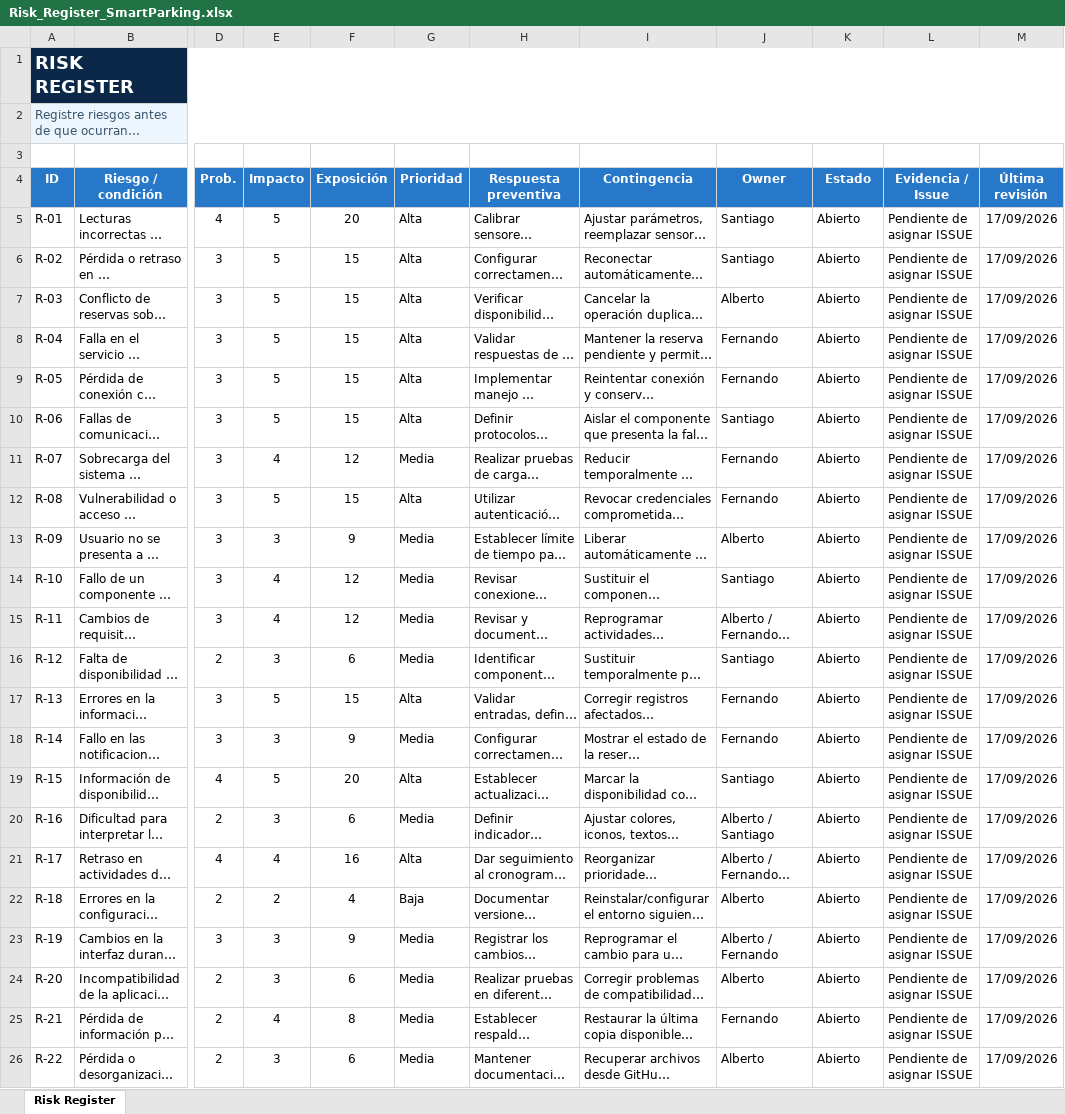
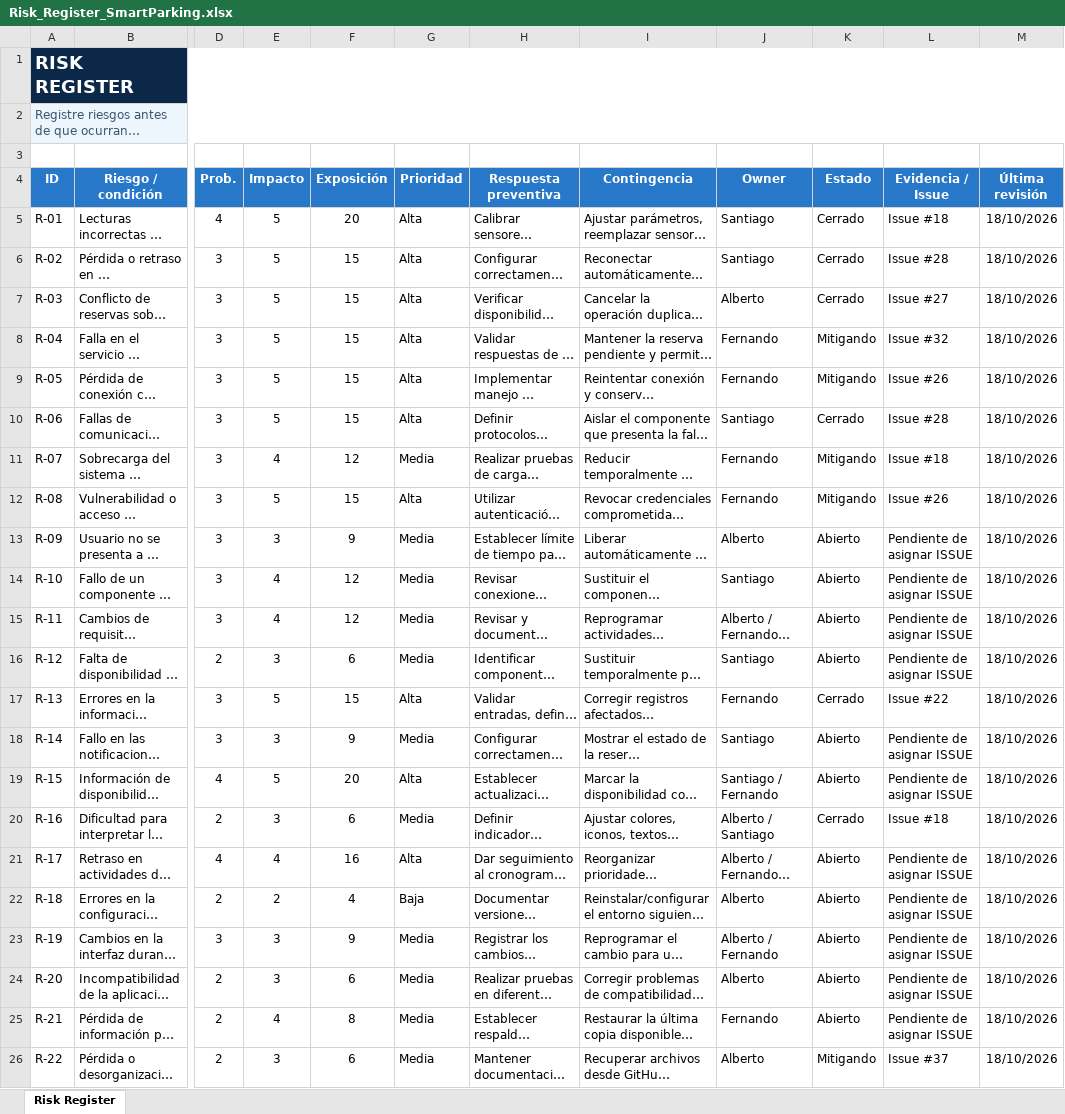
Before and after one commit to albertgatez/SmartParking, an Excel workbook: project-management/risks/Risk_Register_SmartParking.xlsx, sheet Risk Register, drawn as a sheet; only a part is shown, gaps mark what is left out; long unchanged cells end in …; values as stored, in another font and other column widths than the file's, no borders; charts and pictures and conditional formats and table styles not drawn; the diff names each change by its address in the sheet, - before the commit and + after, or states it on an @@ line.

```diff
--- a/project-management/risks/Risk_Register_SmartParking.xlsx (sheet Risk Register)
+++ b/project-management/risks/Risk_Register_SmartParking.xlsx (sheet Risk Register)
-K5:K7 (Estado): Abierto
+K5:K7 (Estado): Cerrado
-L5 (Evidencia / Issue): Pendiente de asignar ISSUE
+L5 (Evidencia / Issue): Issue #18
-M5:M26 (Última revisión): 17/09/2026
+M5:M26 (Última revisión): 18/10/2026
-L6 (Evidencia / Issue): Pendiente de asignar ISSUE
+L6 (Evidencia / Issue): Issue #28
-L7 (Evidencia / Issue): Pendiente de asignar ISSUE
+L7 (Evidencia / Issue): Issue #27
-K8:K9 (Estado): Abierto
+K8:K9 (Estado): Mitigando
-L8 (Evidencia / Issue): Pendiente de asignar ISSUE
+L8 (Evidencia / Issue): Issue #32
-L9 (Evidencia / Issue): Pendiente de asignar ISSUE
+L9 (Evidencia / Issue): Issue #26
-K10 (Estado): Abierto
+K10 (Estado): Cerrado
-L10 (Evidencia / Issue): Pendiente de asignar ISSUE
+L10 (Evidencia / Issue): Issue #28
-K11:K12 (Estado): Abierto
+K11:K12 (Estado): Mitigando
-L11 (Evidencia / Issue): Pendiente de asignar ISSUE
+L11 (Evidencia / Issue): Issue #18
-L12 (Evidencia / Issue): Pendiente de asignar ISSUE
+L12 (Evidencia / Issue): Issue #26
-K17 (Estado): Abierto
+K17 (Estado): Cerrado
-L17 (Evidencia / Issue): Pendiente de asignar ISSUE
+L17 (Evidencia / Issue): Issue #22
-J18 (Owner): Fernando
+J18 (Owner): Santiago
-J19 (Owner): Santiago
+J19 (Owner): Santiago / Fernando
-K20 (Estado): Abierto
+K20 (Estado): Cerrado
-L20 (Evidencia / Issue): Pendiente de asignar ISSUE
+L20 (Evidencia / Issue): Issue #18
-K26 (Estado): Abierto
+K26 (Estado): Mitigando
-L26 (Evidencia / Issue): Pendiente de asignar ISSUE
+L26 (Evidencia / Issue): Issue #37
```
Also changed, not shown: project-management/schedule/Project_Schedule_Gantt_SmartParking.xlsx, 15 other files.
